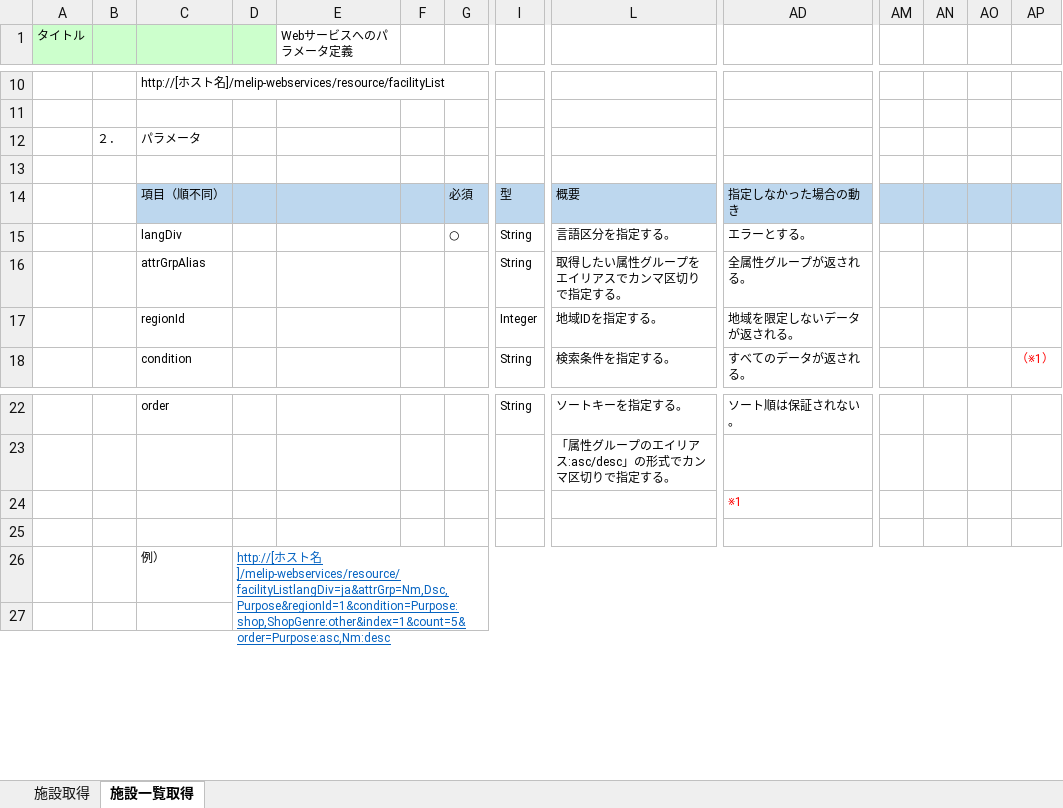
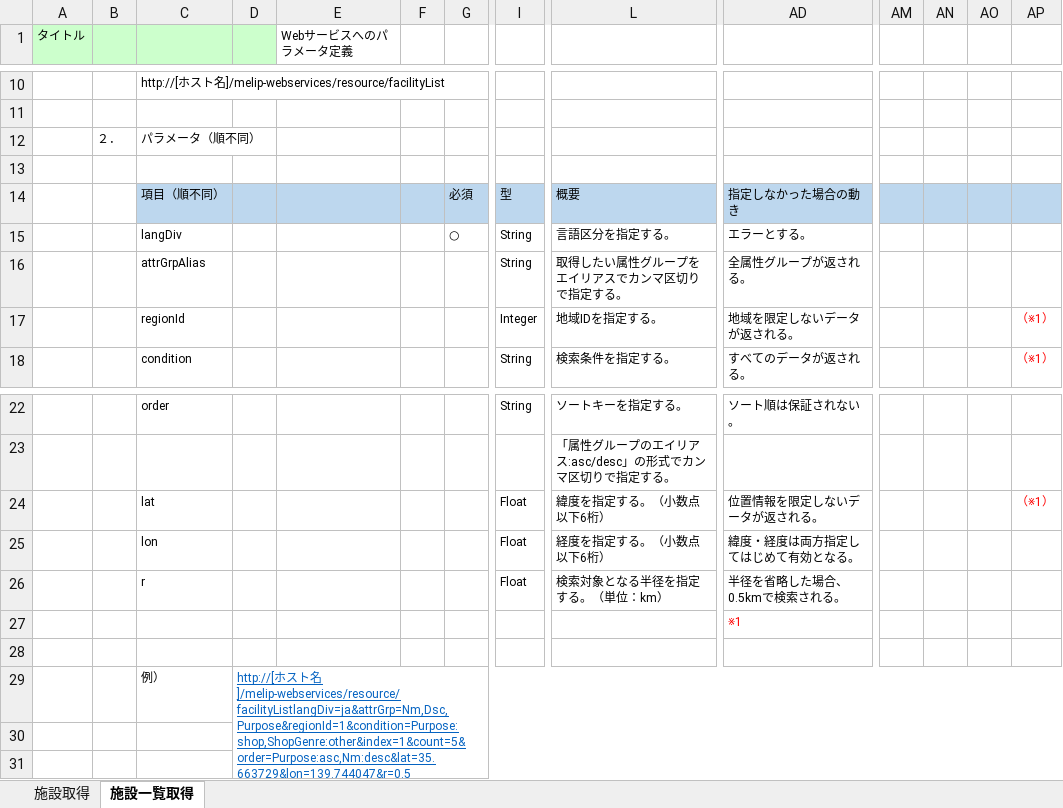
Before and after one commit to virtualex-project-x/melip-doc, an Excel workbook: 80_補足資料/D-002_Webサービスへのパラメータ定義【IF】.xlsx, sheet 施設一覧取得, drawn as a sheet; only a part is shown, gaps mark what is left out; values as stored, in another font and other column widths than the file's, no borders; addresses are those after the commit; rows hold the shown columns only; the diff names each change by its address in the sheet, - before the commit and + after, or states it on an @@ line.

Commit message:
[modify]施設一覧取得Webサービスに位置情報関連のパラメータを渡せるよう修正

```diff
--- a/80_補足資料/D-002_Webサービスへのパラメータ定義【IF】.xlsx (sheet 施設一覧取得)
+++ b/80_補足資料/D-002_Webサービスへのパラメータ定義【IF】.xlsx (sheet 施設一覧取得)
-C12: パラメータ
+C12: パラメータ（順不同）
-AP17: (empty)
+AP17: （※1）
+row 24:  |  | lat |  |  |  |  | Float | 緯度を指定する。（小数点以下6桁） | 位置情報を限定しないデータが返される。 |  |  |  | （※1）
+row 25:  |  | lon |  |  |  |  | Float | 経度を指定する。（小数点以下6桁） | 緯度・経度は両方指定してはじめて有効となる。
+row 26:  |  | r |  |  |  |  | Float | 検索対象となる半径を指定する。（単位：km） | 半径を省略した場合、0.5kmで検索される。
-D29: …ト名]/melip-webservices/resource/facilityListlangDiv=ja&attrGrp=Nm,Dsc,Purpose&regionId=1&condition=Purpose:shop,ShopGenre:other&index=1&count=5&order=Purpose:asc,Nm:desc
+D29: …ト名]/melip-webservices/resource/facilityListlangDiv=ja&attrGrp=Nm,Dsc,Purpose&regionId=1&condition=Purpose:shop,ShopGenre:other&index=1&count=5&order=Purpose:asc,Nm:desc&lat=35.663729&lon=139.744047&r=0.5
+row 30: (empty)
```
Also changed, not shown: sheet 施設取得, 03_設計/06_データオブジェクト/データオブジェクト定義書.xlsx.
